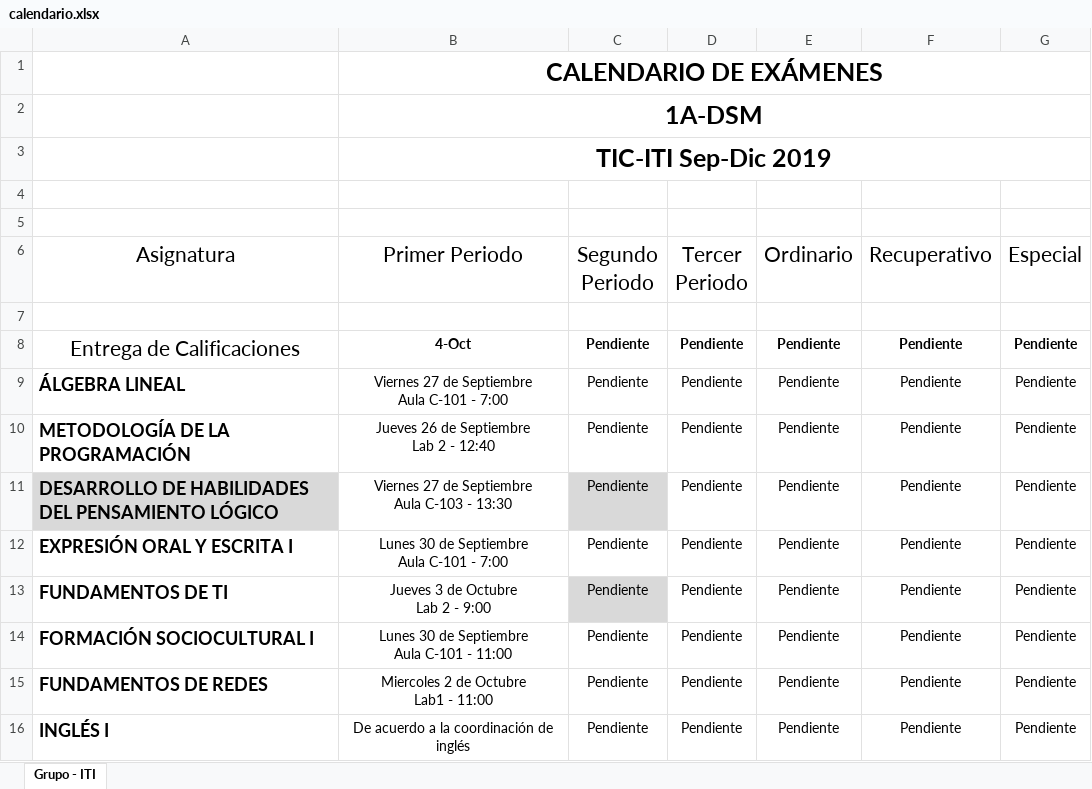
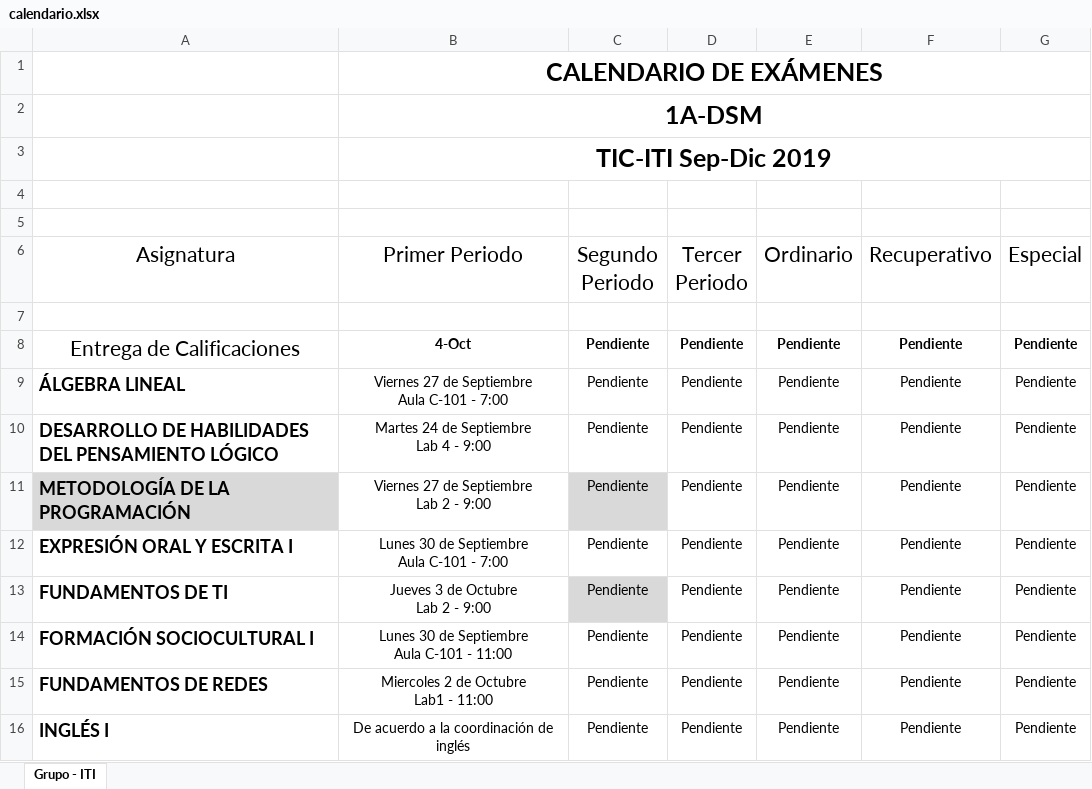
Before and after one commit to JosephAlonzo/Proyecto-Python, an Excel workbook: calendario.xlsx, sheet Grupo - ITI, drawn as a sheet; values as stored, in another font and other column widths than the file's, no borders; charts and pictures and table styles not drawn; ↵ is a line break in a cell; the diff names each change by its address in the sheet, - before the commit and + after, or states it on an @@ line.

Commit message:
bug reparado
bugaso de seleccion edicion de calendarios reparado :+1:

```diff
--- a/calendario.xlsx (sheet Grupo - ITI)
+++ b/calendario.xlsx (sheet Grupo - ITI)
-A10 (Asignatura): METODOLOGÍA DE LA PROGRAMACIÓN
+A10 (Asignatura): DESARROLLO DE HABILIDADES DEL PENSAMIENTO LÓGICO
-B10 (Primer Periodo): Jueves 26 de Septiembre ↵ Lab 2 - 12:40
+B10 (Primer Periodo): Martes 24 de Septiembre ↵ Lab 4 - 9:00
-A11 (Asignatura): DESARROLLO DE HABILIDADES DEL PENSAMIENTO LÓGICO
+A11 (Asignatura): METODOLOGÍA DE LA PROGRAMACIÓN
-B11 (Primer Periodo): Viernes 27 de Septiembre ↵ Aula C-103 - 13:30
+B11 (Primer Periodo): Viernes 27 de Septiembre ↵ Lab 2 - 9:00
```
Also changed, not shown: 1 other file.
